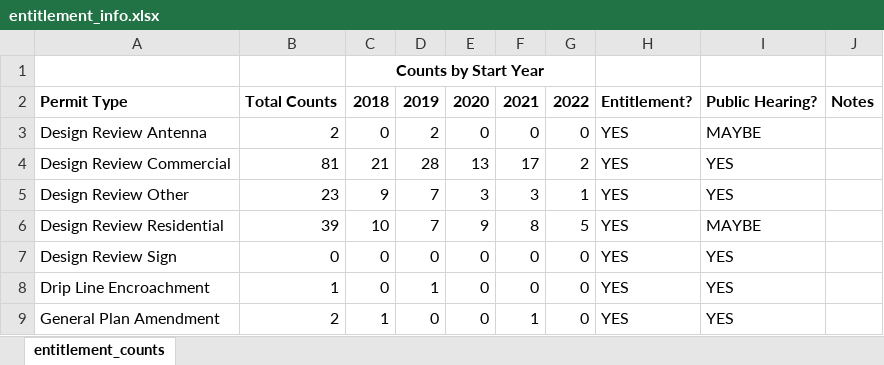
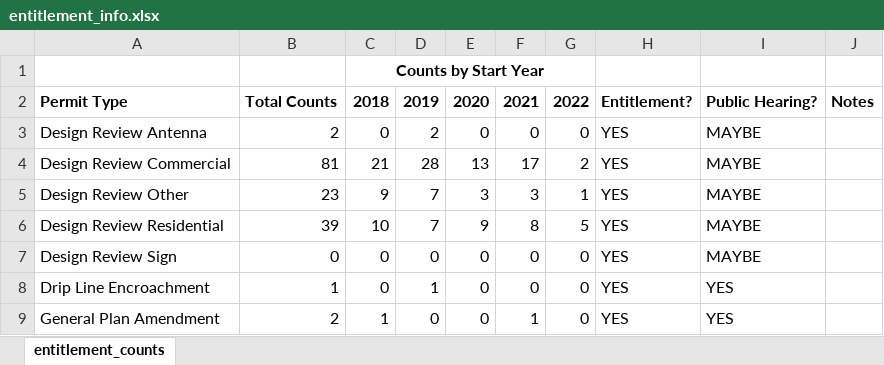
Before and after one commit to nelmsal/WC_Accela_Permit_Metrics, an Excel workbook: data/clean_data/entitlement_info.xlsx, sheet entitlement_counts, drawn as a sheet; only a part is shown; values as stored, in another font and other column widths than the file's, no borders; conditional formats not drawn; the diff names each change by its address in the sheet, - before the commit and + after, or states it on an @@ line.

```diff
--- a/data/clean_data/entitlement_info.xlsx (sheet entitlement_counts)
+++ b/data/clean_data/entitlement_info.xlsx (sheet entitlement_counts)
-I4:I5: YES
+I4:I5: MAYBE
-I7: YES
+I7: MAYBE
```
Also changed, not shown: 3 other files.
